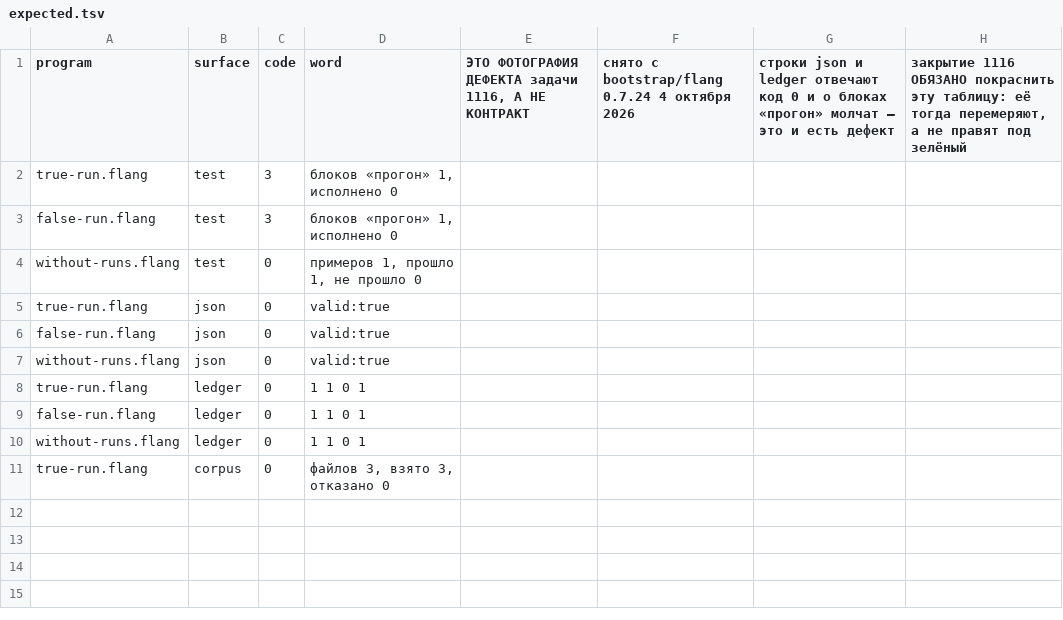
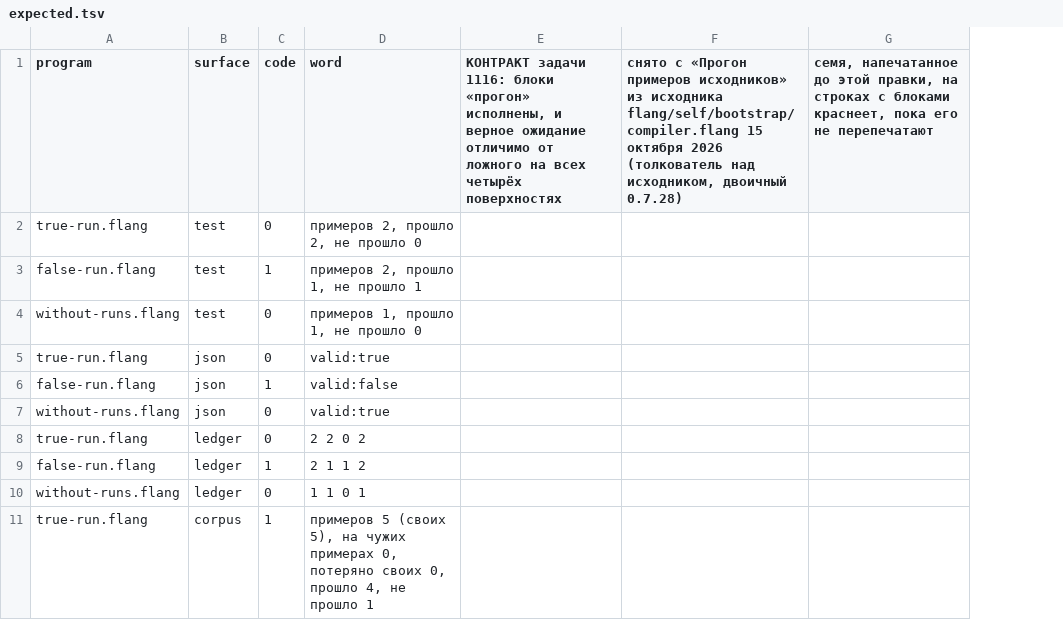
Before and after one commit to digitable-lol/flang, a TSV file: flang/proof/probes/run-verdict-surfaces/expected.tsv, drawn as a sheet; removed rows and columns are numbered as before the commit, all else as after; the diff names each change by its address in the sheet, - before the commit and + after, or states it on an @@ line.

```diff
--- a/flang/proof/probes/run-verdict-surfaces/expected.tsv
+++ b/flang/proof/probes/run-verdict-surfaces/expected.tsv
-column E, row 1: ЭТО ФОТОГРАФИЯ ДЕФЕКТА задачи 1116, А НЕ КОНТРАКТ
-column F, row 1: снято с bootstrap/flang 0.7.24 4 октября 2026
-column G, row 1: строки json и ledger отвечают код 0 и о блоках «прогон» молчат — это и есть дефект
-column H, row 1: закрытие 1116 ОБЯЗАНО покраснить эту таблицу: её тогда перемеряют, а не правят под зелёный
+column E, row 1: КОНТРАКТ задачи 1116: блоки «прогон» исполнены, и верное ожидание отличимо от ложного на всех четырёх поверхностях
+column F, row 1: снято с «Прогон примеров исходников» из исходника flang/self/bootstrap/compiler.flang 15 октября 2026 (толкователь над исходником, двоичный 0.7.28)
+column G, row 1: семя, напечатанное до этой правки, на строках с блоками краснеет, пока его не перепечатают
-C2 (code): 3
+C2 (code): 0
-D2 (word): блоков «прогон» 1, исполнено 0
+D2 (word): примеров 2, прошло 2, не прошло 0
-C3 (code): 3
+C3 (code): 1
-D3 (word): блоков «прогон» 1, исполнено 0
+D3 (word): примеров 2, прошло 1, не прошло 1
-C6 (code): 0
+C6 (code): 1
-D6 (word): valid:true
+D6 (word): valid:false
-D8 (word): 1 1 0 1
+D8 (word): 2 2 0 2
-C9 (code): 0
+C9 (code): 1
-D9 (word): 1 1 0 1
+D9 (word): 2 1 1 2
-C11 (code): 0
+C11 (code): 1
-D11 (word): файлов 3, взято 3, отказано 0
+D11 (word): примеров 5 (своих 5), на чужих примерах 0, потеряно своих 0, прошло 4, не прошло 1
```
Also changed, not shown: 8 other files.
